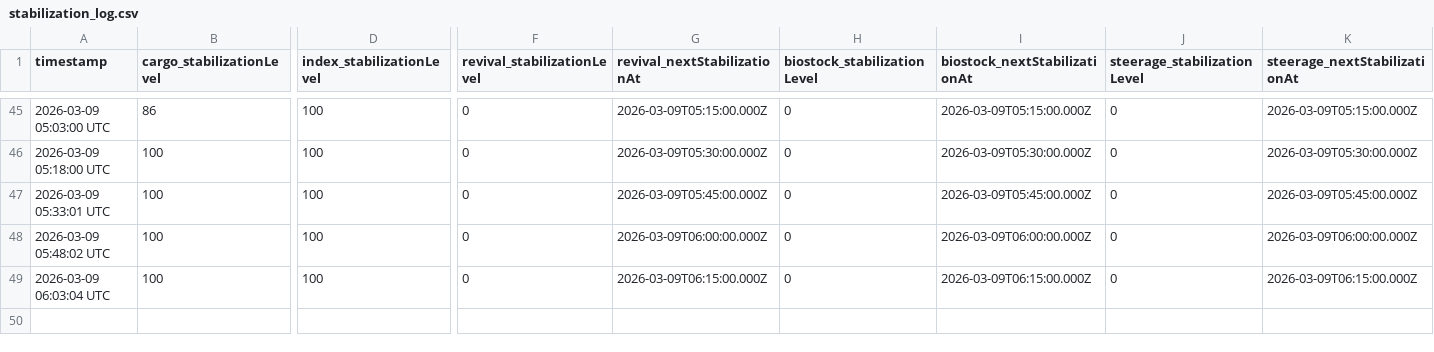
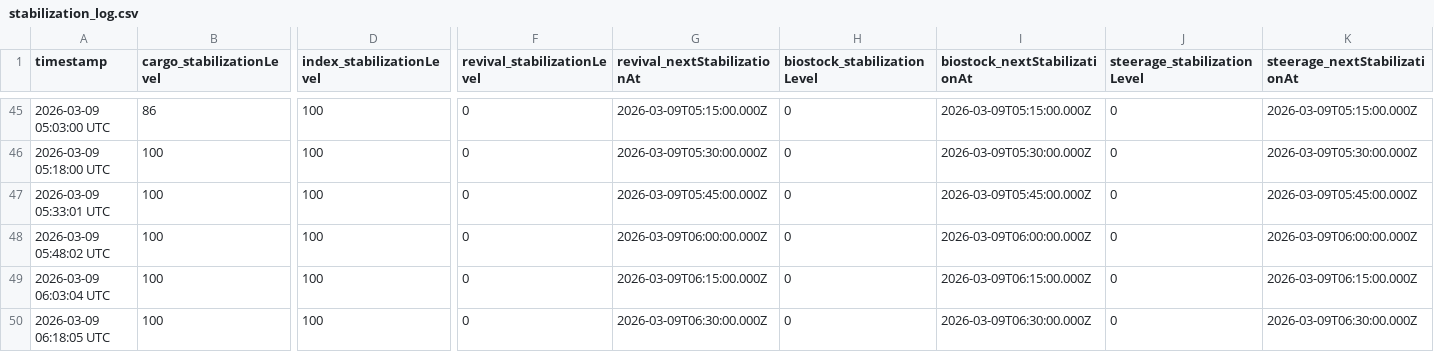
Before and after one commit to breachers-of-tomorrow/breacher-net, a CSV file: stabilization_log.csv, drawn as a sheet; only a part is shown, gaps mark what is left out; rows hold the shown columns only; the diff names each change by its address in the sheet, - before the commit and + after, or states it on an @@ line.

Commit message:
Data update 2026-03-09 06:18:05 UTC

```diff
--- a/stabilization_log.csv
+++ b/stabilization_log.csv
+row 50: 2026-03-09 06:18:05 UTC | 100 | 100 | 0 | 2026-03-09T06:30:00.000Z | 0 | 2026-03-09T06:30:00.000Z | 0 | 2026-03-09T06:30:00.000Z
```
Also changed, not shown: state_log.csv.
